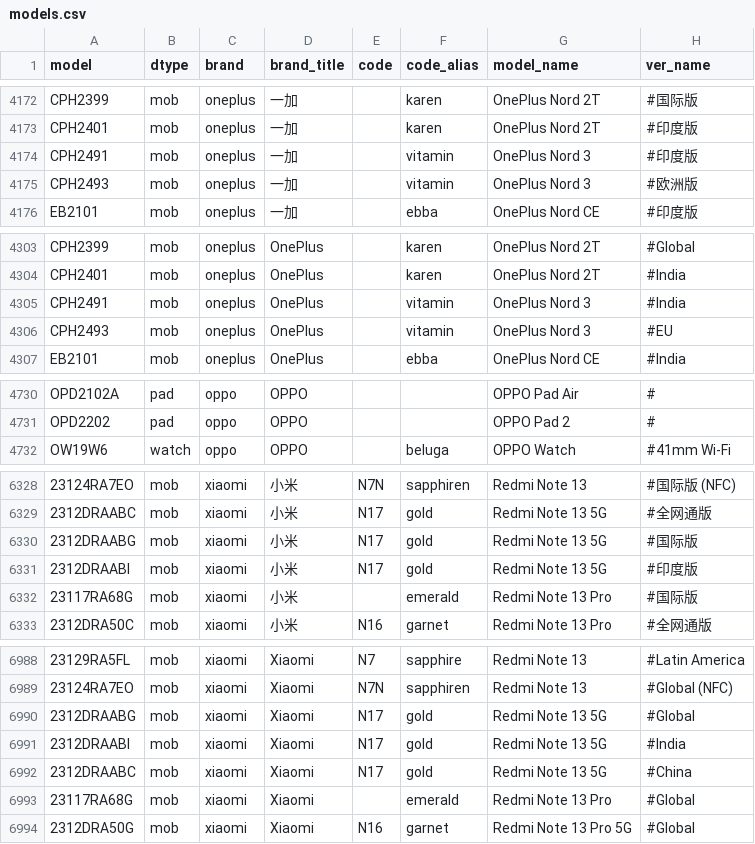
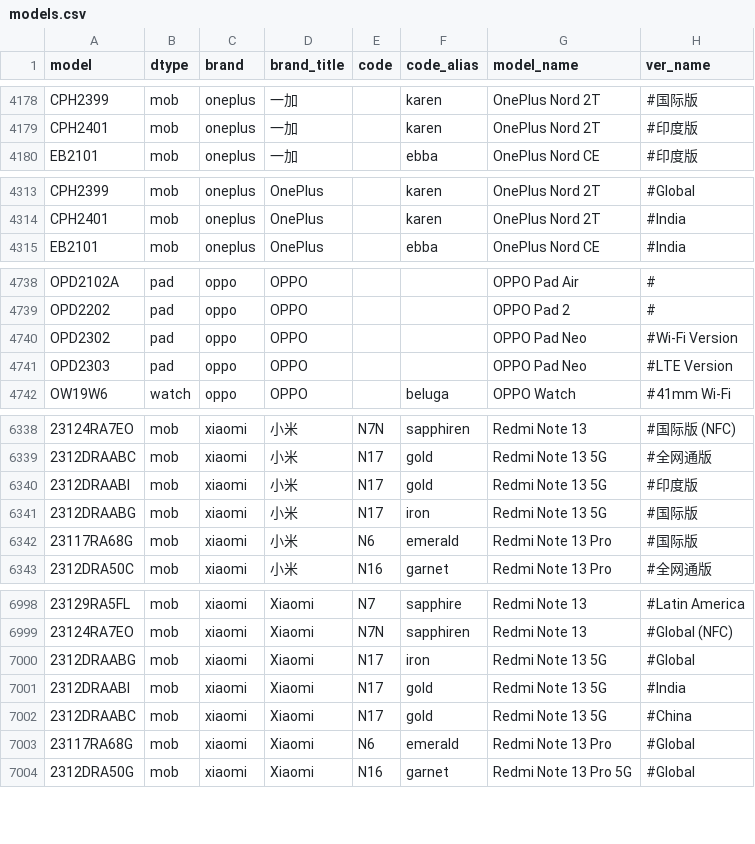
Before and after one commit to KHwang9883/MobileModels, a CSV file: scripts/models.csv, drawn as a sheet; only a part is shown, gaps mark what is left out; removed rows and columns are numbered as before the commit, all else as after; the diff covers the shown part only; the diff names each change by its address in the sheet, - before the commit and + after, or states it on an @@ line.

Commit message:
[xiaomi] 增补 Redmi Note 13 Pro 国际版内部编号

```diff
--- a/scripts/models.csv
+++ b/scripts/models.csv
-row 4174: CPH2491 | mob | oneplus | 一加 |  | vitamin | OnePlus Nord 3 | #印度版
-row 4175: CPH2493 | mob | oneplus | 一加 |  | vitamin | OnePlus Nord 3 | #欧洲版
-row 4305: CPH2491 | mob | oneplus | OnePlus |  | vitamin | OnePlus Nord 3 | #India
-row 4306: CPH2493 | mob | oneplus | OnePlus |  | vitamin | OnePlus Nord 3 | #EU
+row 4740: OPD2302 | pad | oppo | OPPO |  |  | OPPO Pad Neo | #Wi-Fi Version
+row 4741: OPD2303 | pad | oppo | OPPO |  |  | OPPO Pad Neo | #LTE Version
-row 6330: 2312DRAABG | mob | xiaomi | 小米 | N17 | gold | Redmi Note 13 5G | #国际版
+row 6341: 2312DRAABG | mob | xiaomi | 小米 | N17 | iron | Redmi Note 13 5G | #国际版
-E6342 (code): (empty)
+E6342 (code): N6
-F7000 (code_alias): gold
+F7000 (code_alias): iron
-E7003 (code): (empty)
+E7003 (code): N6
```
Also changed, not shown: 12 added rows and 5 edited cells elsewhere in this file, 1 other file.
